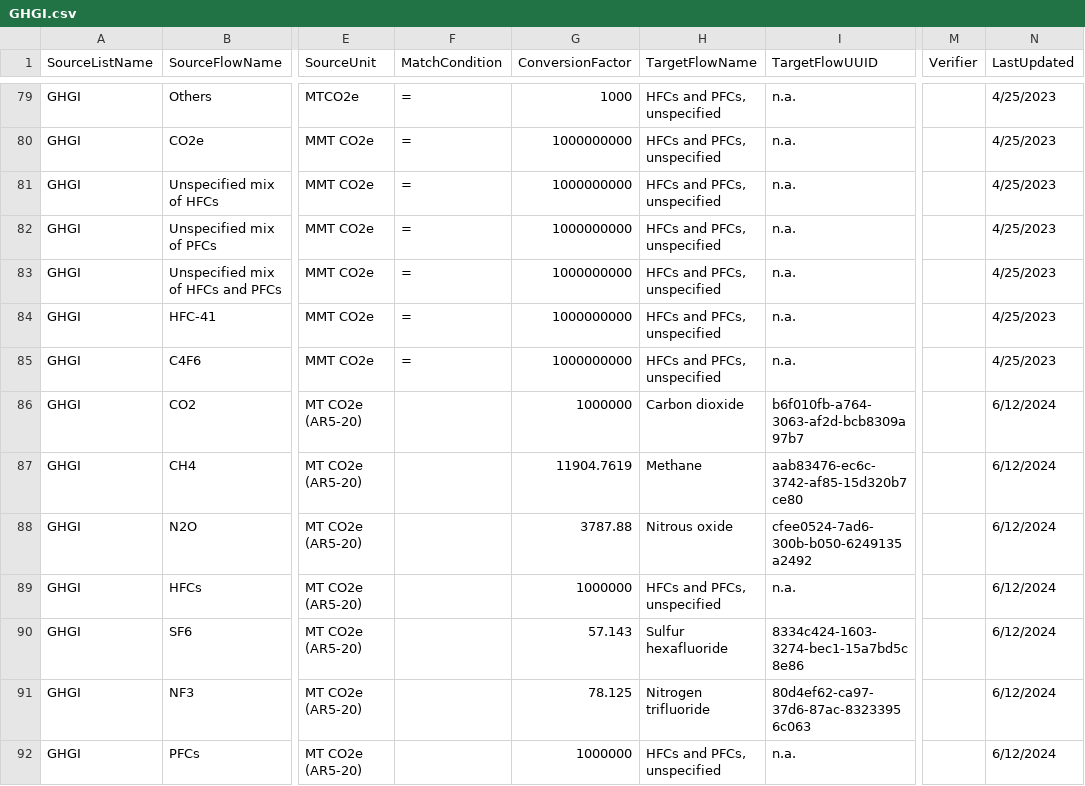
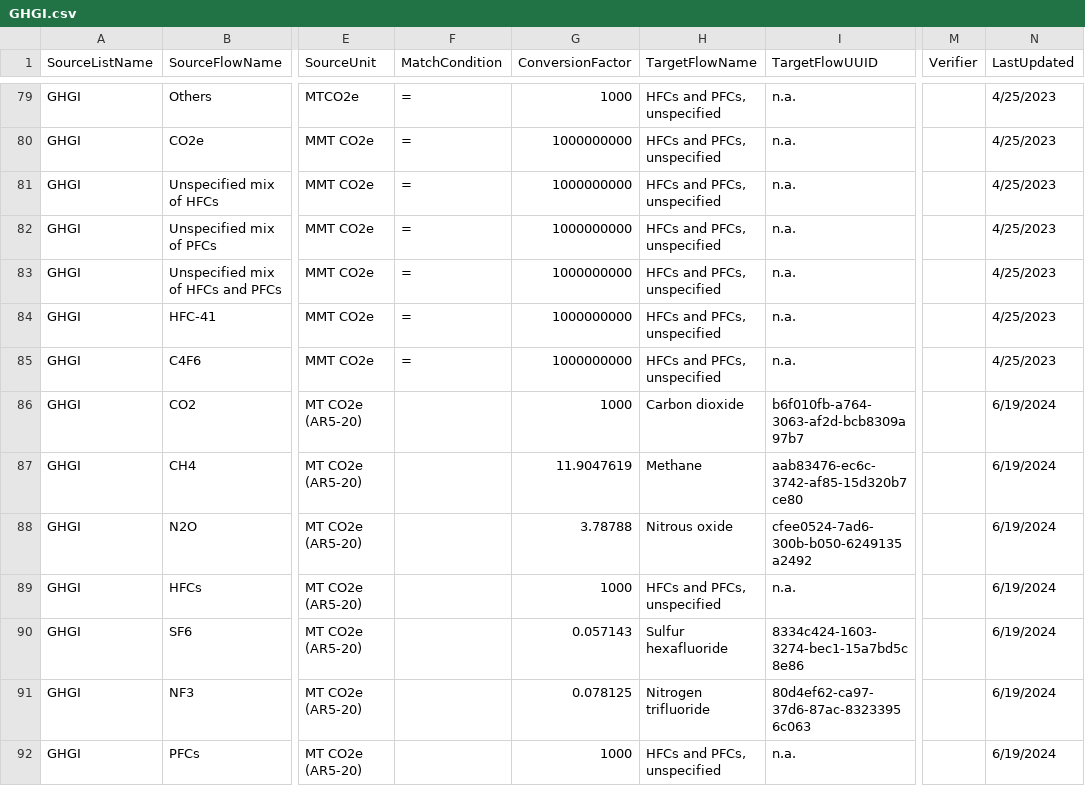
Before and after one commit to USEPA/fedelemflowlist, a CSV file: fedelemflowlist/flowmapping/GHGI.csv, drawn as a sheet; only a part is shown, gaps mark what is left out; the diff names each change by its address in the sheet, - before the commit and + after, or states it on an @@ line.

Commit message:
fix error in NY flows

```diff
--- a/fedelemflowlist/flowmapping/GHGI.csv
+++ b/fedelemflowlist/flowmapping/GHGI.csv
-G86 (ConversionFactor): 1000000
+G86 (ConversionFactor): 1000
-N86:N92 (LastUpdated): 6/12/2024
+N86:N92 (LastUpdated): 6/19/2024
-G87 (ConversionFactor): 11904.7619
+G87 (ConversionFactor): 11.9047619
-G88 (ConversionFactor): 3787.88
+G88 (ConversionFactor): 3.78788
-G89 (ConversionFactor): 1000000
+G89 (ConversionFactor): 1000
-G90 (ConversionFactor): 57.143
+G90 (ConversionFactor): 0.057143
-G91 (ConversionFactor): 78.125
+G91 (ConversionFactor): 0.078125
-G92 (ConversionFactor): 1000000
+G92 (ConversionFactor): 1000
```
